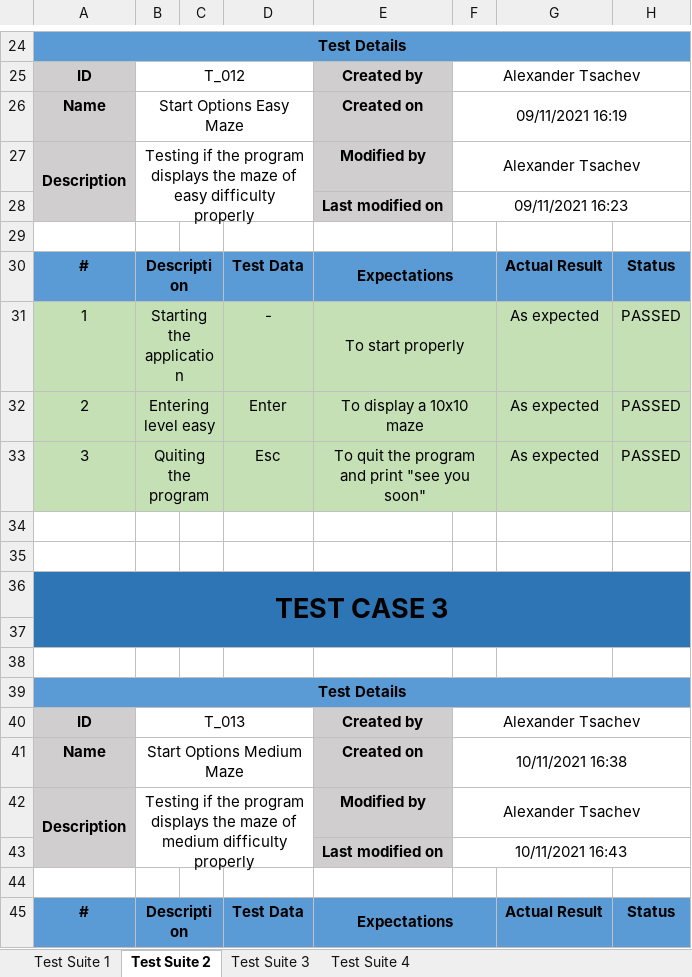
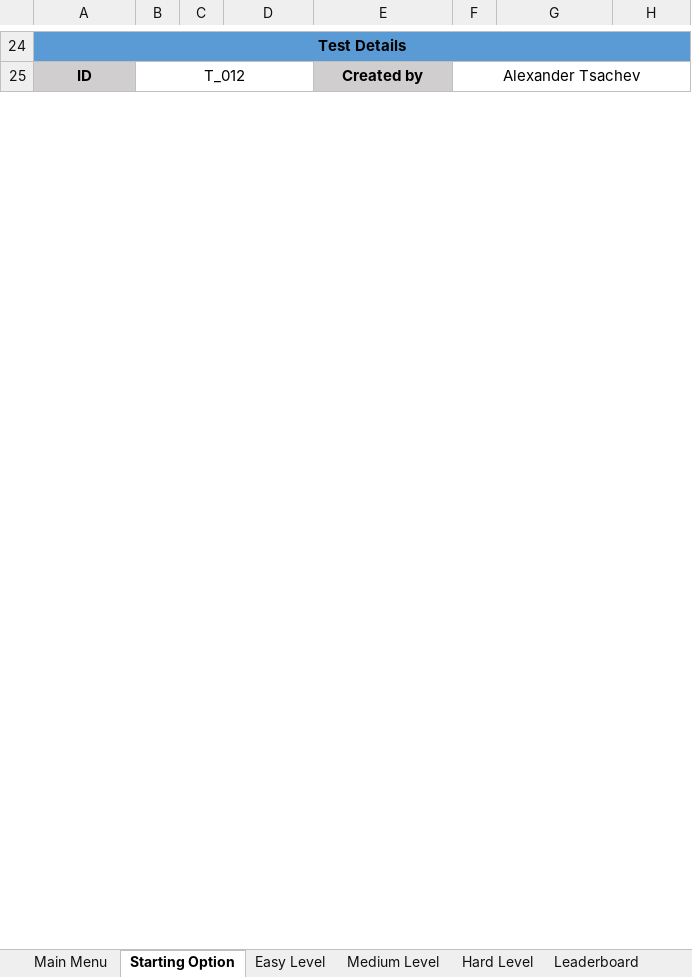
Before and after one commit to YIAgafonova19/Maze-Project, an Excel workbook: Documentation & Presentation/QA Tests Table.xlsx, sheet Starting Option, drawn as a sheet; only a part is shown, gaps mark what is left out; values as stored, in another font and other column widths than the file's, no borders; the diff covers the shown part only; the diff names each change by its address in the sheet, - before the commit and + after, or states it on an @@ line.

Commit message:
Update QA Tests Table

```diff
--- a/Documentation & Presentation/QA Tests Table.xlsx (sheet Starting Option)
+++ b/Documentation & Presentation/QA Tests Table.xlsx (sheet Starting Option)
-sheet tab: Test Suite 1
+sheet tab: Main Menu
-sheet tab: Test Suite 2
+sheet tab: Starting Option
-sheet tab: Test Suite 3
+sheet tab: Leaderboard
+sheet tab: Easy Level
+sheet tab: Medium Level
+sheet tab: Hard Level
-row 26: Name | Start Options Easy Maze |  |  | Created on | 09/11/2021 16:19
-row 27: Description | Testing if the program displays the maze of easy difficulty properly |  |  | Modified by | Alexander Tsachev
-row 28:  |  |  |  | Last modified on | 09/11/2021 16:23
-row 29: (empty)
-row 30: # | Description |  | Test Data | Expectations |  | Actual Result | Status
-row 31: 1 | Starting the application |  | - | To start properly |  | As expected | PASSED
-row 32: 2 | Entering level easy |  | Enter | To display a 10x10 maze |  | As expected | PASSED
-row 33: 3 | Quiting the program |  | Esc | To quit the program and print "see you soon" |  | As expected | PASSED
-row 34: (empty)
-row 35: (empty)
-row 36: TEST CASE 3
-row 37: (empty)
-row 38: (empty)
-row 39: Test Details
-row 40: ID | T_013 |  |  | Created by | Alexander Tsachev
-row 41: Name | Start Options Medium Maze |  |  | Created on | 10/11/2021 16:38
-row 42: Description | Testing if the program displays the maze of medium difficulty properly |  |  | Modified by | Alexander Tsachev
-row 43:  |  |  |  | Last modified on | 10/11/2021 16:43
-row 44: (empty)
-row 45: # | Description |  | Test Data | Expectations |  | Actual Result | Status
```
Also changed, not shown: 70 removed rows and 3 edited cells elsewhere in this sheet, sheet Leaderboard, sheet Rules, other sheet tabs.
